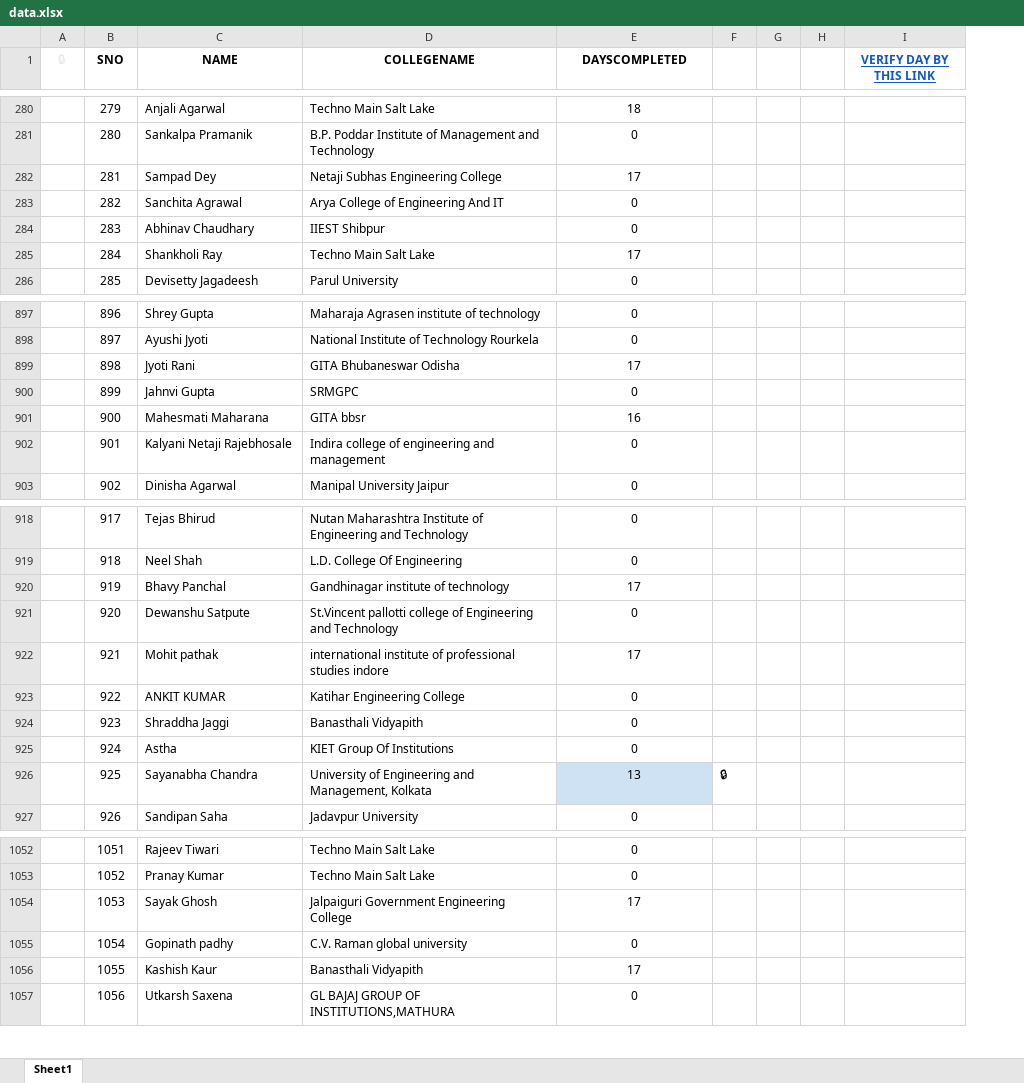
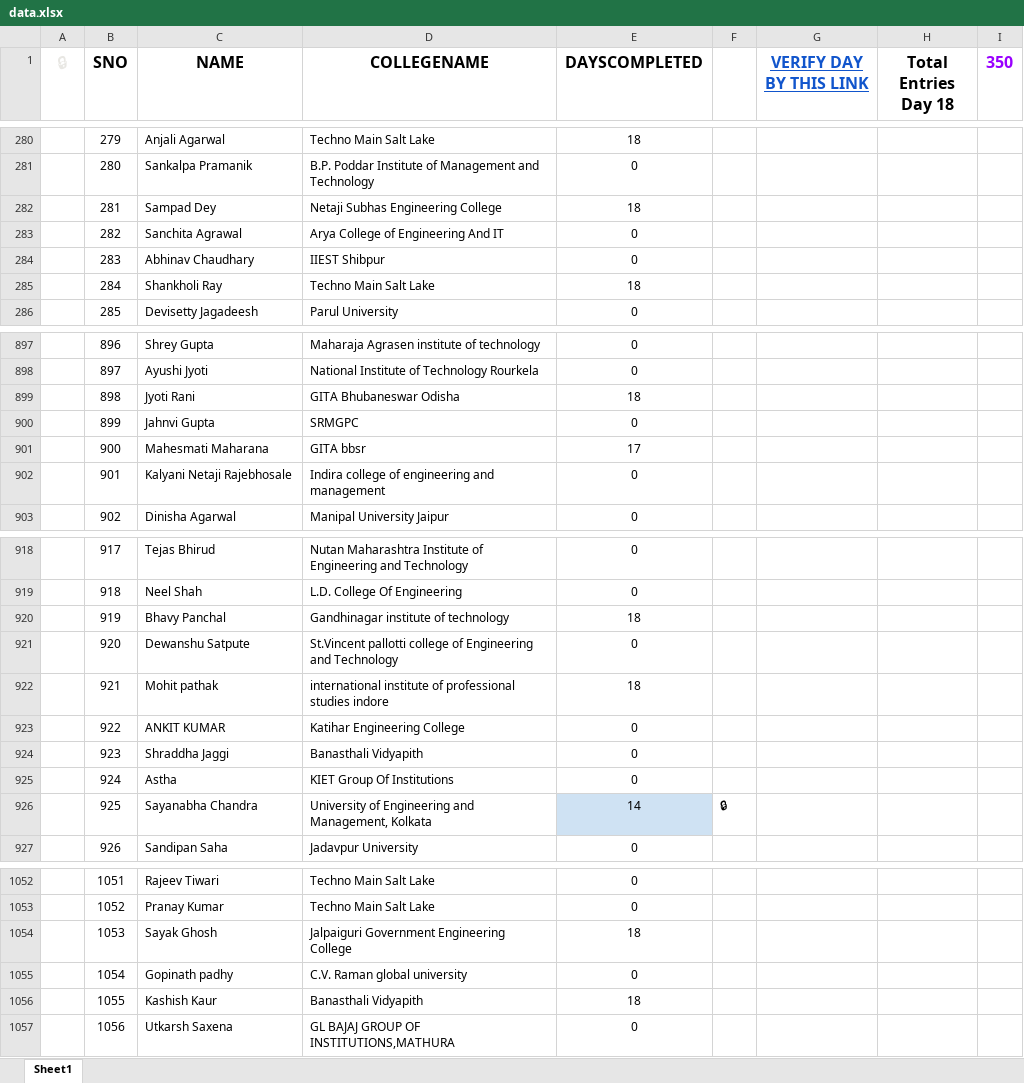
Before and after one commit to SauravMukherjee44/100-Days-of-Code-CodeIN-Progress-Report, an Excel workbook: data.xlsx, sheet Sheet1, drawn as a sheet; only a part is shown, gaps mark what is left out; values as stored, in another font and other column widths than the file's, no borders; charts and pictures and conditional formats and table styles not drawn; removed rows and columns are numbered as before the commit, all else as after; the diff covers the shown part only; the diff names each change by its address in the sheet, - before the commit and + after, or states it on an @@ line.

```diff
--- a/data.xlsx (sheet Sheet1)
+++ b/data.xlsx (sheet Sheet1)
-column G, empty
-column H, empty
+column H (Total Entries Day 18), empty
+column I (350), empty
@@ A1:E1 text size: larger @@
@@ G1 text size: larger @@
-E282 (DAYSCOMPLETED): 17
+E282 (DAYSCOMPLETED): 18
-E285 (DAYSCOMPLETED): 17
+E285 (DAYSCOMPLETED): 18
-E899 (DAYSCOMPLETED): 17
+E899 (DAYSCOMPLETED): 18
-E901 (DAYSCOMPLETED): 16
+E901 (DAYSCOMPLETED): 17
-E920 (DAYSCOMPLETED): 17
+E920 (DAYSCOMPLETED): 18
-E922 (DAYSCOMPLETED): 17
+E922 (DAYSCOMPLETED): 18
-E926 (DAYSCOMPLETED): 13
+E926 (DAYSCOMPLETED): 14
-E1054 (DAYSCOMPLETED): 17
+E1054 (DAYSCOMPLETED): 18
-E1056 (DAYSCOMPLETED): 17
+E1056 (DAYSCOMPLETED): 18
```
Also changed, not shown: 78 edited cells elsewhere in this sheet.
